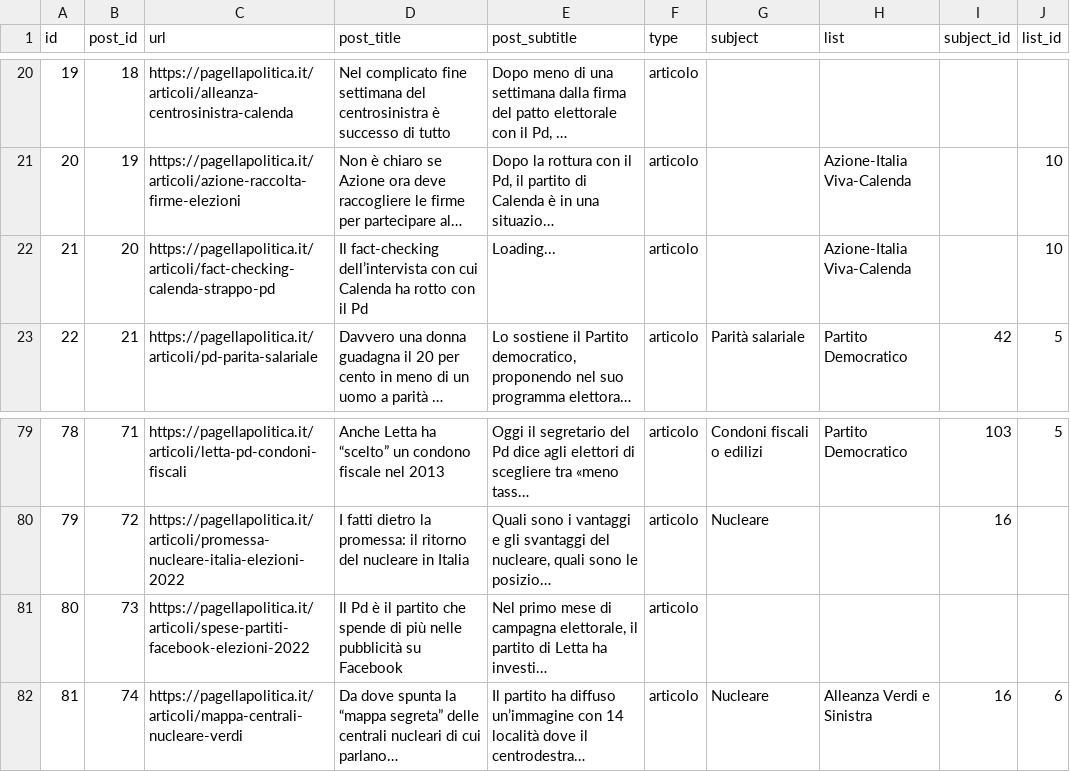
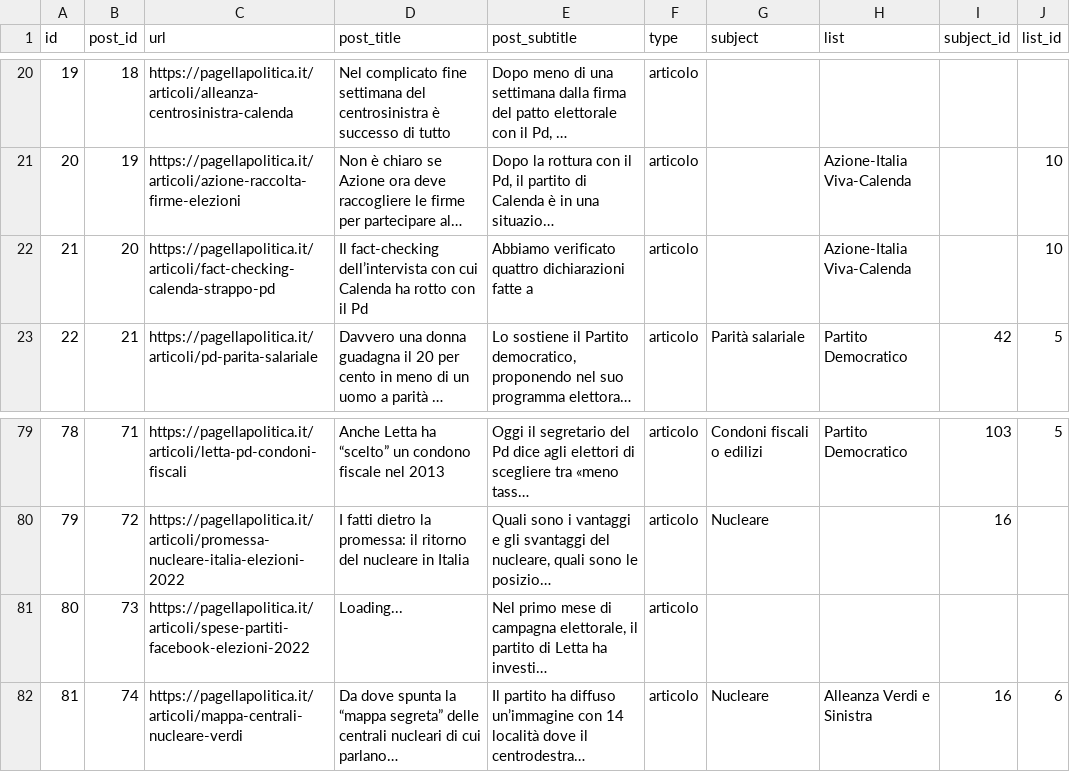
Before and after one commit to indecis-it/data, a CSV file: data/press.csv, drawn as a sheet; only a part is shown, gaps mark what is left out; long unchanged cells end in …; the diff names each change by its address in the sheet, - before the commit and + after, or states it on an @@ line.

```diff
--- a/data/press.csv
+++ b/data/press.csv
-E22 (post_subtitle): Loading...
+E22 (post_subtitle): Abbiamo verificato quattro dichiarazioni fatte a
-D81 (post_title): Il Pd è il partito che spende di più nelle pubblicità su Facebook
+D81 (post_title): Loading...
```
Also changed, not shown: data/glossary.csv, data/items.csv, 13 other files.
